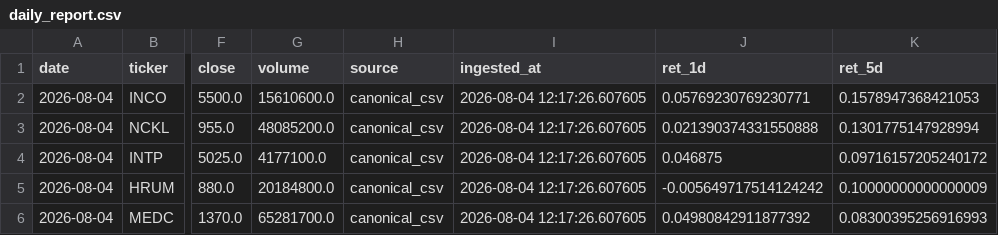
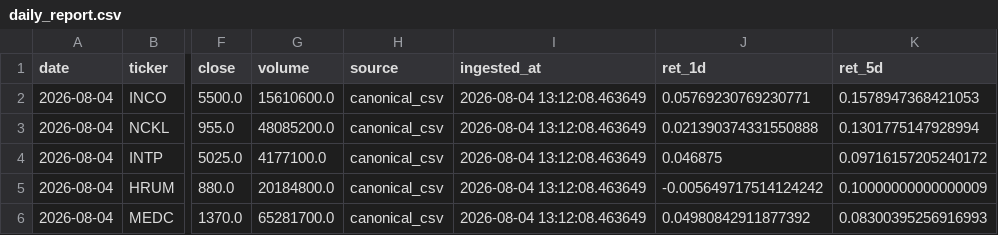
Before and after one commit to Rajapranata512/idx-trading-lab, a CSV file: reports/daily_report.csv, drawn as a sheet; only a part is shown, gaps mark what is left out; the diff names each change by its address in the sheet, - before the commit and + after, or states it on an @@ line.

Commit message:
Automated Daily Run: 2026-08-04

```diff
--- a/reports/daily_report.csv
+++ b/reports/daily_report.csv
-I2:I6 (ingested_at): 2026-08-04 12:17:26.607605
+I2:I6 (ingested_at): 2026-08-04 13:12:08.463649
```
Also changed, not shown: reports/model_v2_shadow_signals.csv, reports/top_swing.csv, 51 other files.
